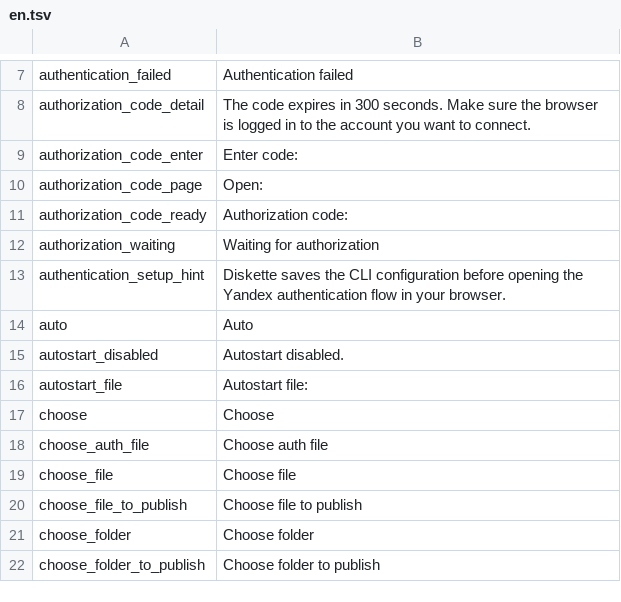
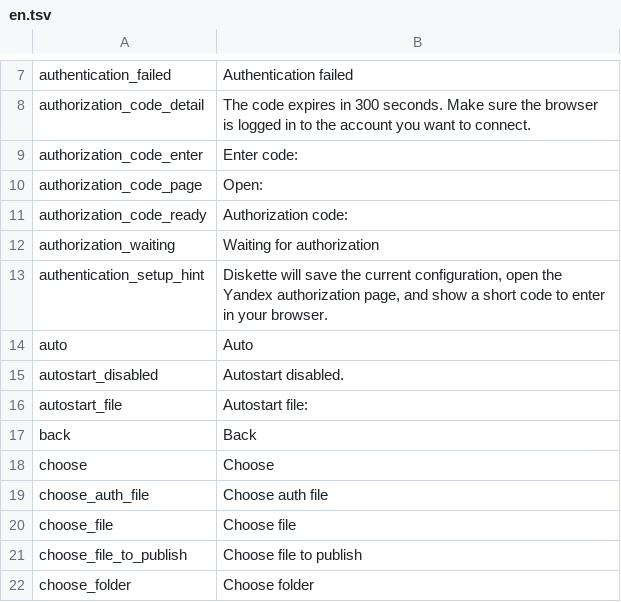
Before and after one commit to besdar/Diskette, a TSV file: i18n/en.tsv, drawn as a sheet; only a part is shown, gaps mark what is left out; the shorter side is filled out with more unchanged rows.

```diff
--- a/i18n/en.tsv
+++ b/i18n/en.tsv
@@ -12,3 +12,3 @@ authorization_code_ready	Authorization code:
 authorization_waiting	Waiting for authorization
-authentication_setup_hint	Diskette saves the CLI configuration before opening the Yandex authentication flow in your browser.
+authentication_setup_hint	Diskette will save the current configuration, open the Yandex authorization page, and show a short code to enter in your browser.
 auto	Auto
@@ -16,2 +16,3 @@ autostart_disabled	Autostart disabled.
 autostart_file	Autostart file:
+back	Back
 choose	Choose
```
Also changed, not shown: i18n/ru.tsv, 2 other files.
